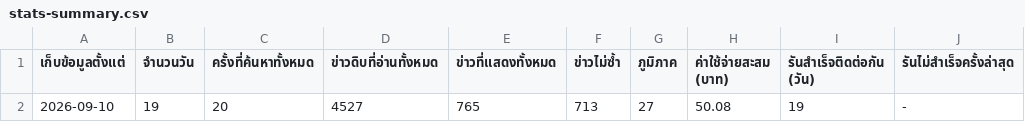
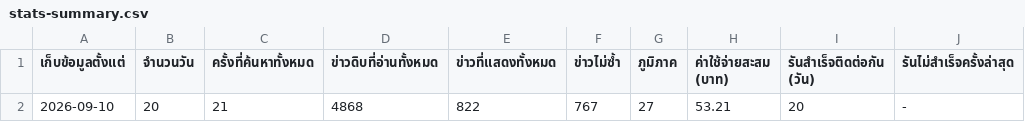
Before and after one commit to 69noter69/prd7-welfare-news, a CSV file: data/stats-summary.csv, drawn as a sheet.

```diff
--- a/data/stats-summary.csv
+++ b/data/stats-summary.csv
@@ -1,2 +1,2 @@
 เก็บข้อมูลตั้งแต่,จำนวนวัน,ครั้งที่ค้นหาทั้งหมด,ข่าวดิบที่อ่านทั้งหมด,ข่าวที่แสดงทั้งหมด,ข่าวไม่ซ้ำ,ภูมิภาค,ค่าใช้จ่ายสะสม (บาท),รันสำเร็จติดต่อกัน (วัน),รันไม่สำเร็จครั้งล่าสุด
-2026-09-10,19,20,4527,765,713,27,50.08,19,-
+2026-09-10,20,21,4868,822,767,27,53.21,20,-
```
Also changed, not shown: data/stats-daily.csv, 4 other files.
